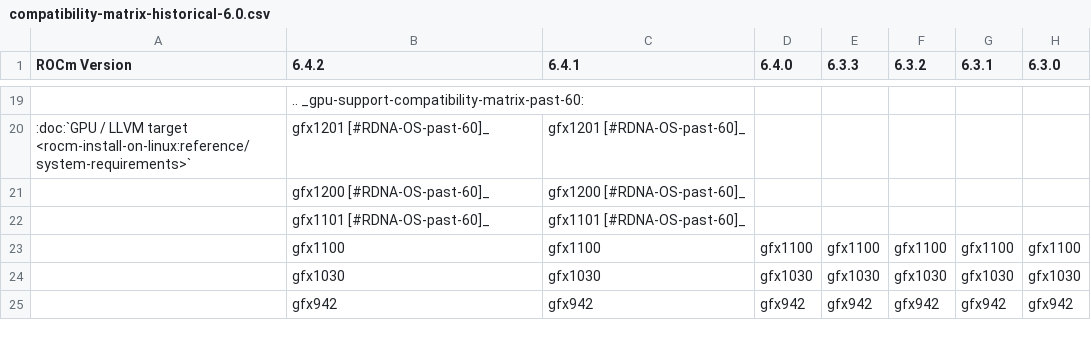
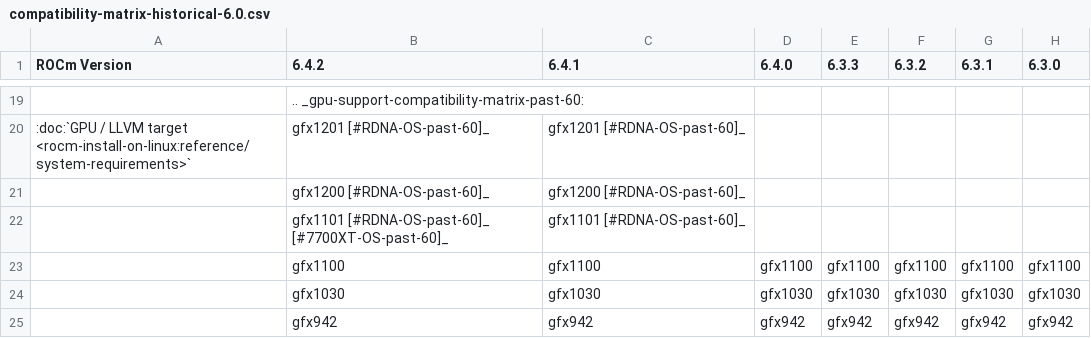
Before and after one commit to alanina/ROCm, a CSV file: docs/compatibility/compatibility-matrix-historical-6.0.csv, drawn as a sheet; only a part is shown, gaps mark what is left out; the diff names each change by its address in the sheet, - before the commit and + after, or states it on an @@ line.

Commit message:
Radeon RX 7700 XT added to 6.4.2 RN and compatibility matrix (#467)
* HIP 7.0 upcoming changes blog link updated

* Radeon RX 7700 XT added to release notes, compatibility matrix

* Changelog synced

* Footnote update

```diff
--- a/docs/compatibility/compatibility-matrix-historical-6.0.csv
+++ b/docs/compatibility/compatibility-matrix-historical-6.0.csv
-B22 (6.4.2): gfx1101 [#RDNA-OS-past-60]_
+B22 (6.4.2): gfx1101 [#RDNA-OS-past-60]_ [#7700XT-OS-past-60]_
```
Also changed, not shown: 3 other files.
